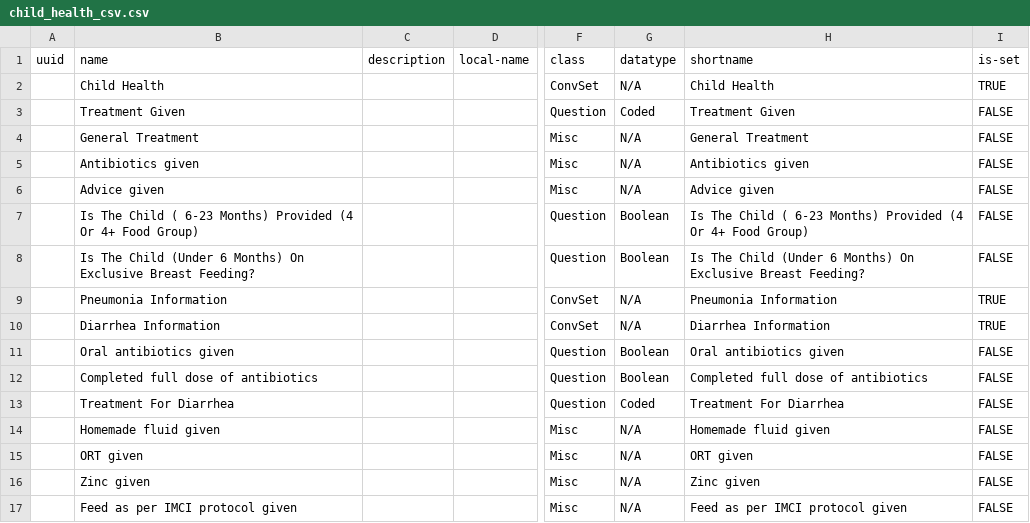
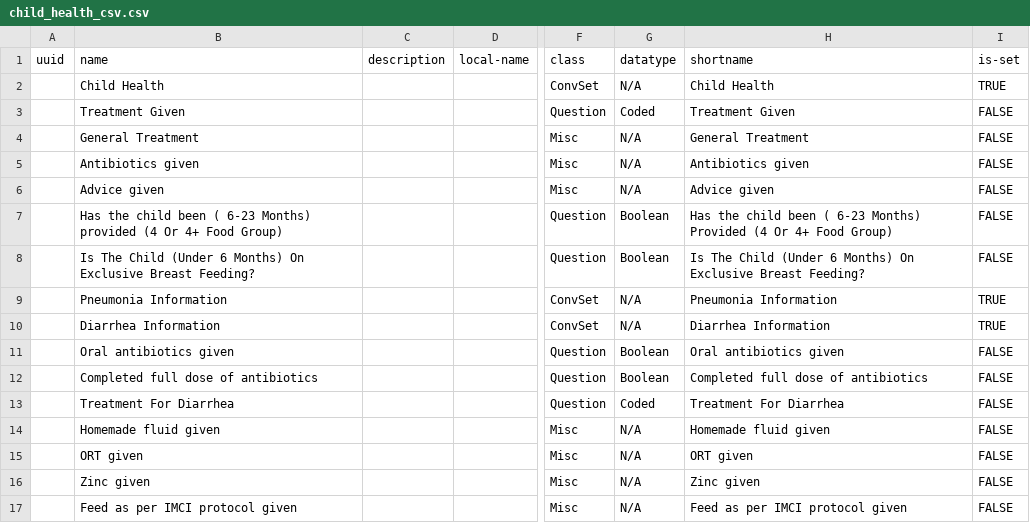
Before and after one commit to SharedHealth/HIE-Data, a CSV file: src/main/resources/data/openmrs-concept/tr/tr_data_latest/child_health_csv.csv, drawn as a sheet; only a part is shown, gaps mark what is left out; the diff names each change by its address in the sheet, - before the commit and + after, or states it on an @@ line.

Commit message:
Monika | Updated child health

```diff
--- a/src/main/resources/data/openmrs-concept/tr/tr_data_latest/child_health_csv.csv
+++ b/src/main/resources/data/openmrs-concept/tr/tr_data_latest/child_health_csv.csv
-B7 (name): Is The Child ( 6-23 Months) Provided (4 Or…
+B7 (name): Has the child been ( 6-23 Months) provided (4 Or…
-H7 (shortname): Is The Child ( 6-23…
+H7 (shortname): Has the child been ( 6-23…
```
